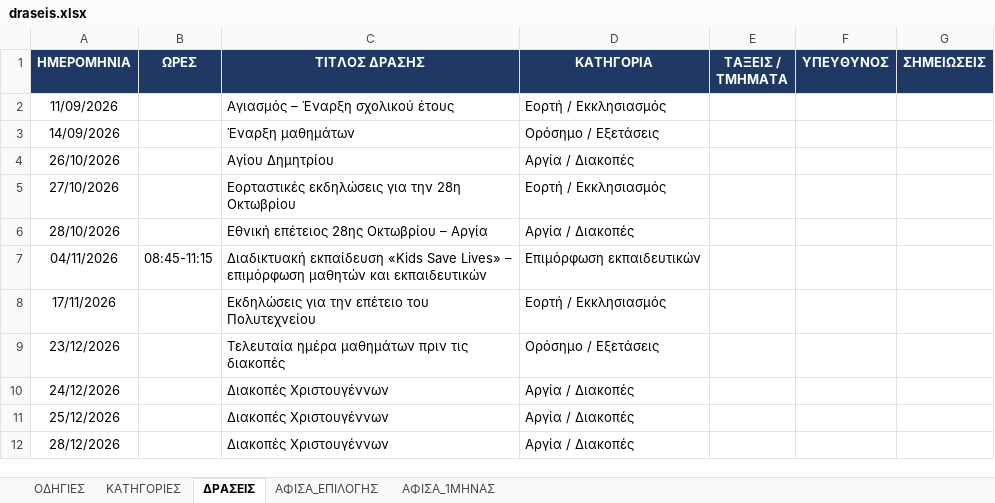
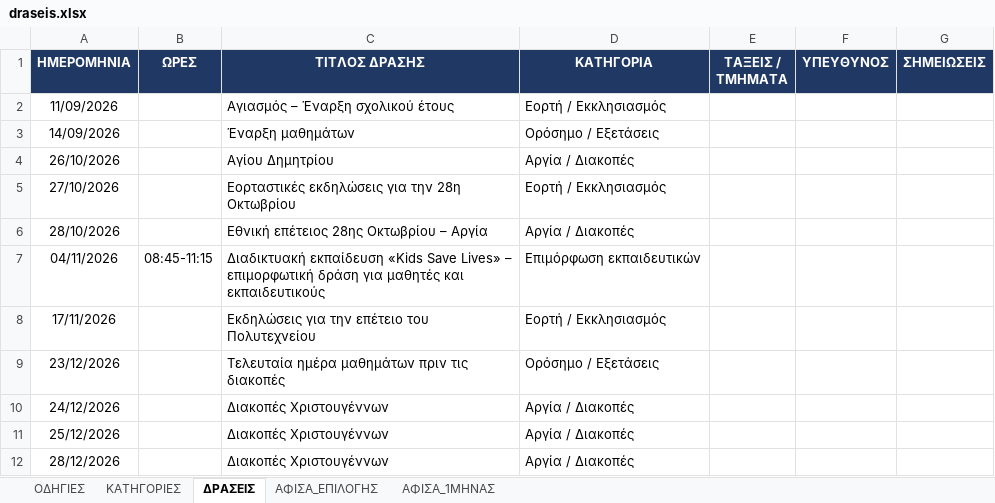
Before and after one commit to alexpassalidis/draseis, an Excel workbook: draseis.xlsx, sheet ΔΡΑΣΕΙΣ, drawn as a sheet; only a part is shown; values as stored, in another font and other column widths than the file's, no borders; conditional formats not drawn; the diff names each change by its address in the sheet, - before the commit and + after, or states it on an @@ line.

```diff
--- a/draseis.xlsx (sheet ΔΡΑΣΕΙΣ)
+++ b/draseis.xlsx (sheet ΔΡΑΣΕΙΣ)
-C7 (ΤΙΤΛΟΣ ΔΡΑΣΗΣ): …Lives» – επιμόρφωση μαθητών και εκπαιδευτικών
+C7 (ΤΙΤΛΟΣ ΔΡΑΣΗΣ): …Lives» – επιμορφωτική δράση για μαθητές και εκπαιδευτικούς
```
Also changed, not shown: sheet ΑΦΙΣΑ_1ΜΗΝΑΣ, sheet ΑΦΙΣΑ_ΕΠΙΛΟΓΗΣ, hidden cells.
